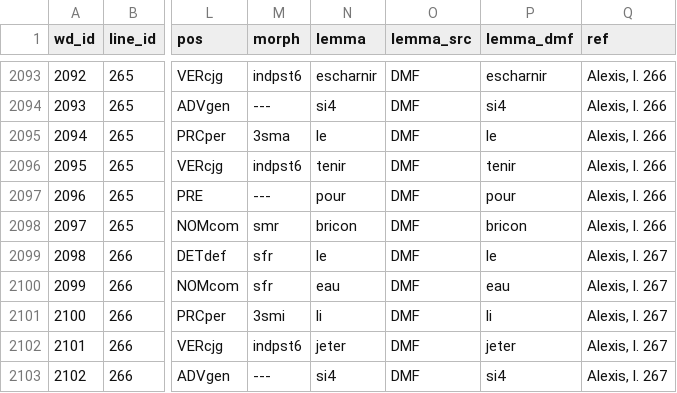
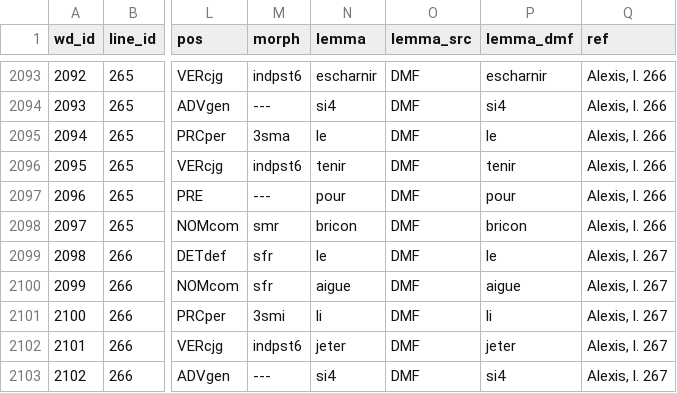
Before and after one commit to rainsfordtm/ogr, a CSV file: src/csv/textcsv/Alexis_text.csv, drawn as a sheet; only a part is shown, gaps mark what is left out; the diff names each change by its address in the sheet, - before the commit and + after, or states it on an @@ line.

Commit message:
Corrected one lemma in Alexis

```diff
--- a/src/csv/textcsv/Alexis_text.csv
+++ b/src/csv/textcsv/Alexis_text.csv
-N2100 (lemma): eau
+N2100 (lemma): aigue
-P2100 (lemma_dmf): eau
+P2100 (lemma_dmf): aigue
```
